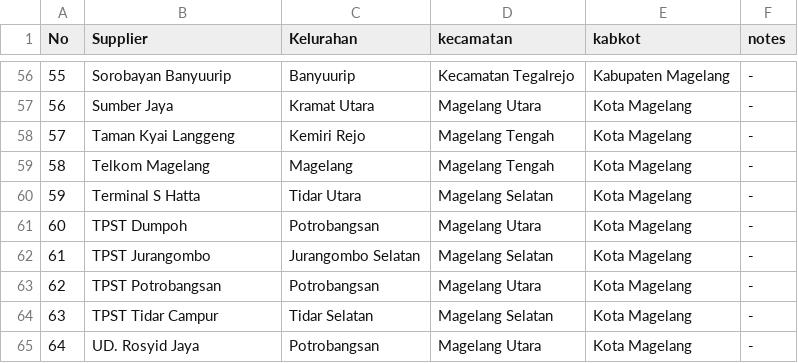
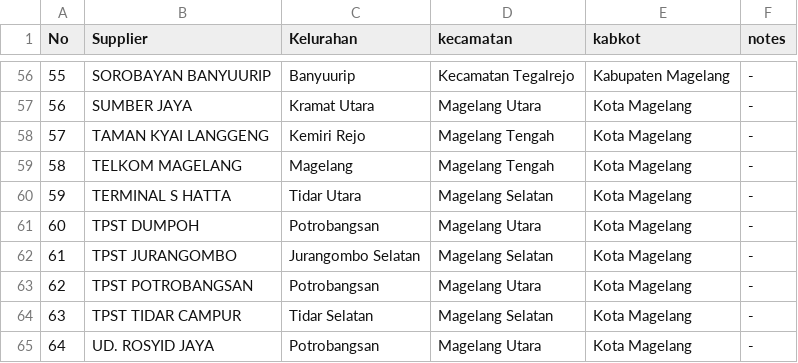
Before and after one commit to alfanugraha/alfanugraha.github.io, a CSV file: supplier.csv, drawn as a sheet; only a part is shown, gaps mark what is left out; the diff covers the shown part only.

```diff
--- a/supplier.csv
+++ b/supplier.csv
@@ -56,10 +56,10 @@ No,Supplier,Kelurahan,kecamatan,kabkot,notes
-55,Sorobayan Banyuurip,Banyuurip,Kecamatan Tegalrejo,Kabupaten Magelang,-
-56,Sumber Jaya,Kramat Utara,Magelang Utara,Kota Magelang,-
-57,Taman Kyai Langgeng,Kemiri Rejo,Magelang Tengah,Kota Magelang,-
-58,Telkom Magelang,Magelang,Magelang Tengah,Kota Magelang,-
-59,Terminal S Hatta,Tidar Utara,Magelang Selatan ,Kota Magelang,-
-60,TPST Dumpoh,Potrobangsan,Magelang Utara,Kota Magelang,-
-61,TPST Jurangombo,Jurangombo Selatan,Magelang Selatan ,Kota Magelang,-
-62,TPST Potrobangsan,Potrobangsan,Magelang Utara,Kota Magelang,-
-63,TPST Tidar Campur,Tidar Selatan,Magelang Selatan ,Kota Magelang,-
-64,UD. Rosyid Jaya,Potrobangsan,Magelang Utara,Kota Magelang,-
+55,SOROBAYAN BANYUURIP,Banyuurip,Kecamatan Tegalrejo,Kabupaten Magelang,-
+56,SUMBER JAYA,Kramat Utara,Magelang Utara,Kota Magelang,-
+57,TAMAN KYAI LANGGENG,Kemiri Rejo,Magelang Tengah,Kota Magelang,-
+58,TELKOM MAGELANG,Magelang,Magelang Tengah,Kota Magelang,-
+59,TERMINAL S HATTA,Tidar Utara,Magelang Selatan,Kota Magelang,-
+60,TPST DUMPOH,Potrobangsan,Magelang Utara,Kota Magelang,-
+61,TPST JURANGOMBO,Jurangombo Selatan,Magelang Selatan,Kota Magelang,-
+62,TPST POTROBANGSAN,Potrobangsan,Magelang Utara,Kota Magelang,-
+63,TPST TIDAR CAMPUR,Tidar Selatan,Magelang Selatan,Kota Magelang,-
+64,UD. ROSYID JAYA,Potrobangsan,Magelang Utara,Kota Magelang,-
```
Also changed, not shown: 54 edited cells elsewhere in this file.
